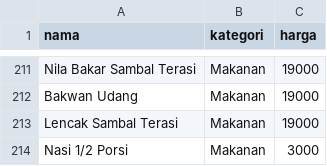
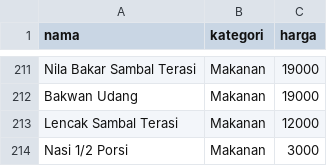
Before and after one commit to Sismoyoo/cibaicibi, a CSV file: menu_sawah.csv, drawn as a sheet; only a part is shown, gaps mark what is left out.

Commit message:
Update menu_sawah.csv

```diff
--- a/menu_sawah.csv
+++ b/menu_sawah.csv
@@ -212,3 +212,3 @@ Nila Bakar Sambal Terasi,Makanan,19000
 Bakwan Udang,Makanan,19000
-Lencak Sambal Terasi,Makanan,19000
+Lencak Sambal Terasi,Makanan,12000
 Nasi 1/2 Porsi,Makanan,3000
```
